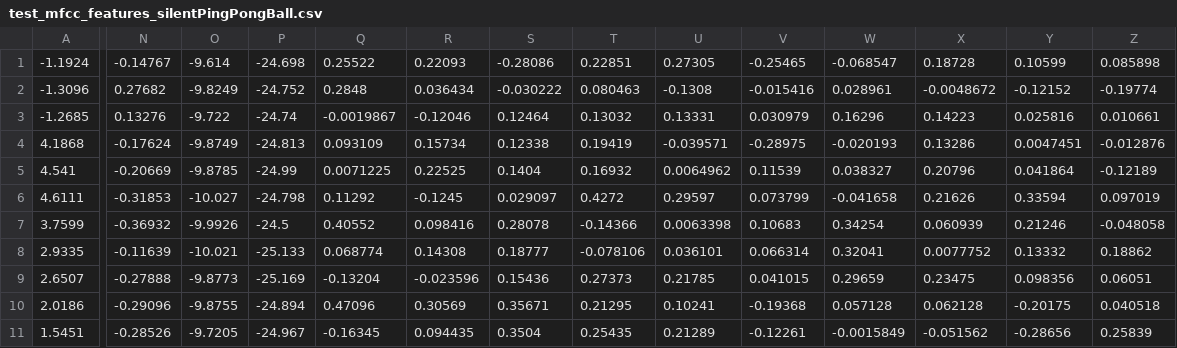
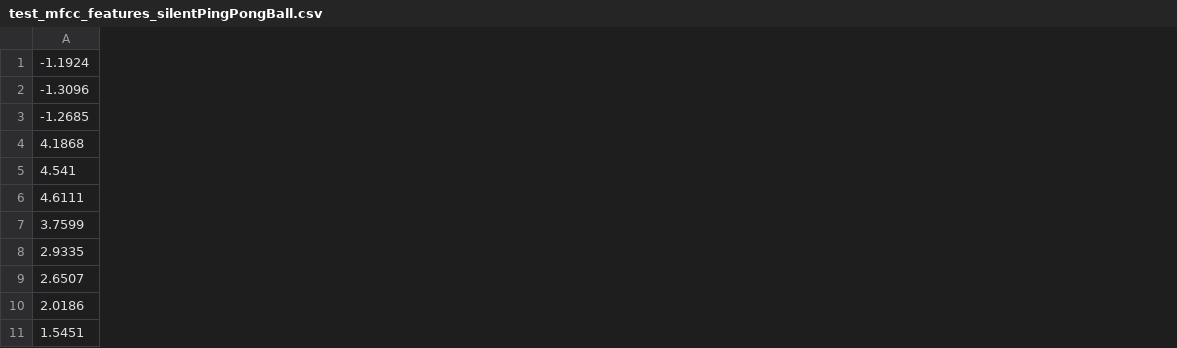
Before and after one commit to SamuelHellqvist/liu-tnm119-projekt, a CSV file: features/test_mfcc_features_silentPingPongBall.csv, drawn as a sheet; only a part is shown, gaps mark what is left out; the diff covers the shown part only; the diff names each change by its address in the sheet, - before the commit and + after, or states it on an @@ line.

```diff
--- a/features/test_mfcc_features_silentPingPongBall.csv
+++ b/features/test_mfcc_features_silentPingPongBall.csv
-column N, rows 1-11: -0.14767 | 0.27682 | 0.13276 | -0.17624 | -0.20669 | -0.31853 | -0.36932 | -0.11639 | -0.27888 | -0.29096 | -0.28526
-column O, rows 1-11: -9.614 | -9.8249 | -9.722 | -9.8749 | -9.8785 | -10.027 | -9.9926 | -10.021 | -9.8773 | -9.8755 | -9.7205
-column P, rows 1-11: -24.698 | -24.752 | -24.74 | -24.813 | -24.99 | -24.798 | -24.5 | -25.133 | -25.169 | -24.894 | -24.967
-column Q, rows 1-11: 0.25522 | 0.2848 | -0.0019867 | 0.093109 | 0.0071225 | 0.11292 | 0.40552 | 0.068774 | -0.13204 | 0.47096 | -0.16345
-column R, rows 1-11: 0.22093 | 0.036434 | -0.12046 | 0.15734 | 0.22525 | -0.1245 | 0.098416 | 0.14308 | -0.023596 | 0.30569 | 0.094435
-column S, rows 1-11: -0.28086 | -0.030222 | 0.12464 | 0.12338 | 0.1404 | 0.029097 | 0.28078 | 0.18777 | 0.15436 | 0.35671 | 0.3504
-column T, rows 1-11: 0.22851 | 0.080463 | 0.13032 | 0.19419 | 0.16932 | 0.4272 | -0.14366 | -0.078106 | 0.27373 | 0.21295 | 0.25435
-column U, rows 1-11: 0.27305 | -0.1308 | 0.13331 | -0.039571 | 0.0064962 | 0.29597 | 0.0063398 | 0.036101 | 0.21785 | 0.10241 | 0.21289
-column V, rows 1-11: -0.25465 | -0.015416 | 0.030979 | -0.28975 | 0.11539 | 0.073799 | 0.10683 | 0.066314 | 0.041015 | -0.19368 | -0.12261
-column W, rows 1-11: -0.068547 | 0.028961 | 0.16296 | -0.020193 | 0.038327 | -0.041658 | 0.34254 | 0.32041 | 0.29659 | 0.057128 | -0.0015849
-column X, rows 1-11: 0.18728 | -0.0048672 | 0.14223 | 0.13286 | 0.20796 | 0.21626 | 0.060939 | 0.0077752 | 0.23475 | 0.062128 | -0.051562
-column Y, rows 1-11: 0.10599 | -0.12152 | 0.025816 | 0.0047451 | 0.041864 | 0.33594 | 0.21246 | 0.13332 | 0.098356 | -0.20175 | -0.28656
-column Z, rows 1-11: 0.085898 | -0.19774 | 0.010661 | -0.012876 | -0.12189 | 0.097019 | -0.048058 | 0.18862 | 0.06051 | 0.040518 | 0.25839
```
Also changed, not shown: 2 removed columns elsewhere in this file, features/test_mfcc_features_pongStuds.csv, features/test_mfcc_features_pos_test.csv, 26 other files.
